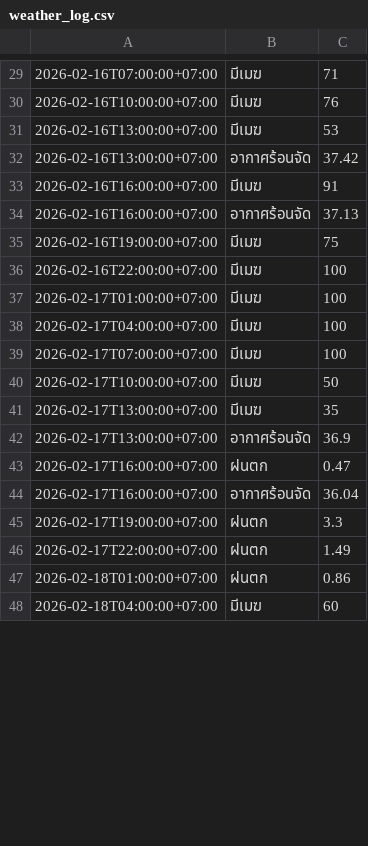
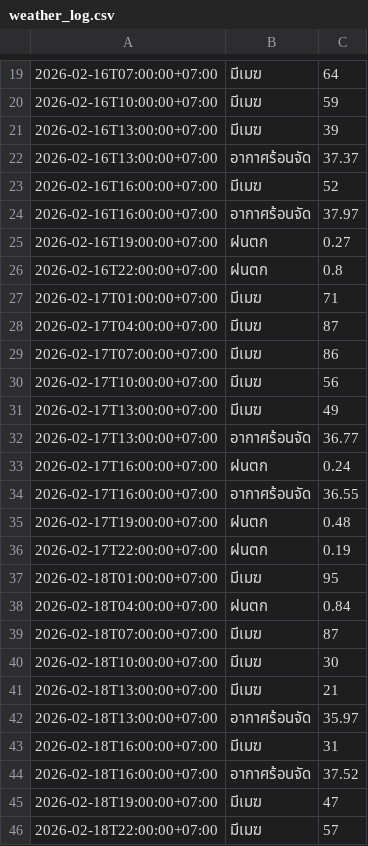
Before and after one commit to wata011/my-water-monitor, a CSV file: weather_log.csv, drawn as a sheet; only a part is shown, gaps mark what is left out; the diff covers the shown part only.

```diff
--- a/weather_log.csv
+++ b/weather_log.csv
@@ -29,20 +19,28 @@
-2026-02-16T07:00:00+07:00,มีเมฆ,71
-2026-02-16T10:00:00+07:00,มีเมฆ,76
-2026-02-16T13:00:00+07:00,มีเมฆ,53
-2026-02-16T13:00:00+07:00,อากาศร้อนจัด,37.42
-2026-02-16T16:00:00+07:00,มีเมฆ,91
-2026-02-16T16:00:00+07:00,อากาศร้อนจัด,37.13
-2026-02-16T19:00:00+07:00,มีเมฆ,75
-2026-02-16T22:00:00+07:00,มีเมฆ,100
-2026-02-17T01:00:00+07:00,มีเมฆ,100
-2026-02-17T04:00:00+07:00,มีเมฆ,100
-2026-02-17T07:00:00+07:00,มีเมฆ,100
-2026-02-17T10:00:00+07:00,มีเมฆ,50
-2026-02-17T13:00:00+07:00,มีเมฆ,35
-2026-02-17T13:00:00+07:00,อากาศร้อนจัด,36.9
-2026-02-17T16:00:00+07:00,ฝนตก,0.47
-2026-02-17T16:00:00+07:00,อากาศร้อนจัด,36.04
-2026-02-17T19:00:00+07:00,ฝนตก,3.3
-2026-02-17T22:00:00+07:00,ฝนตก,1.49
-2026-02-18T01:00:00+07:00,ฝนตก,0.86
-2026-02-18T04:00:00+07:00,มีเมฆ,60
+2026-02-16T07:00:00+07:00,มีเมฆ,64
+2026-02-16T10:00:00+07:00,มีเมฆ,59
+2026-02-16T13:00:00+07:00,มีเมฆ,39
+2026-02-16T13:00:00+07:00,อากาศร้อนจัด,37.37
+2026-02-16T16:00:00+07:00,มีเมฆ,52
+2026-02-16T16:00:00+07:00,อากาศร้อนจัด,37.97
+2026-02-16T19:00:00+07:00,ฝนตก,0.27
+2026-02-16T22:00:00+07:00,ฝนตก,0.8
+2026-02-17T01:00:00+07:00,มีเมฆ,71
+2026-02-17T04:00:00+07:00,มีเมฆ,87
+2026-02-17T07:00:00+07:00,มีเมฆ,86
+2026-02-17T10:00:00+07:00,มีเมฆ,56
+2026-02-17T13:00:00+07:00,มีเมฆ,49
+2026-02-17T13:00:00+07:00,อากาศร้อนจัด,36.77
+2026-02-17T16:00:00+07:00,ฝนตก,0.24
+2026-02-17T16:00:00+07:00,อากาศร้อนจัด,36.55
+2026-02-17T19:00:00+07:00,ฝนตก,0.48
+2026-02-17T22:00:00+07:00,ฝนตก,0.19
+2026-02-18T01:00:00+07:00,มีเมฆ,95
+2026-02-18T04:00:00+07:00,ฝนตก,0.84
+2026-02-18T07:00:00+07:00,มีเมฆ,87
+2026-02-18T10:00:00+07:00,มีเมฆ,30
+2026-02-18T13:00:00+07:00,มีเมฆ,21
+2026-02-18T13:00:00+07:00,อากาศร้อนจัด,35.97
+2026-02-18T16:00:00+07:00,มีเมฆ,31
+2026-02-18T16:00:00+07:00,อากาศร้อนจัด,37.52
+2026-02-18T19:00:00+07:00,มีเมฆ,47
+2026-02-18T22:00:00+07:00,มีเมฆ,57
```
Also changed, not shown: 2 added rows, 10 removed rows and 22 edited cells elsewhere in this file.
